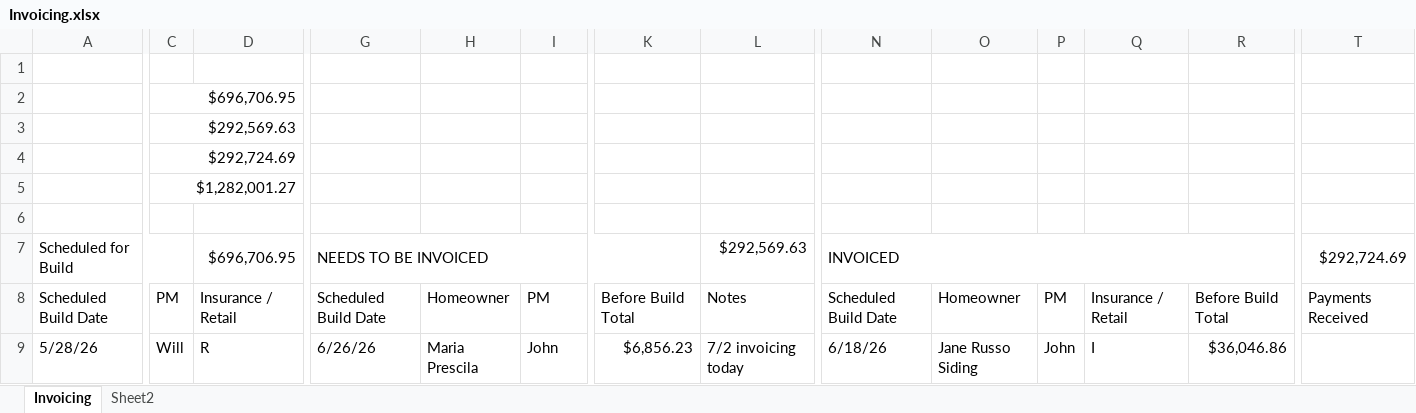
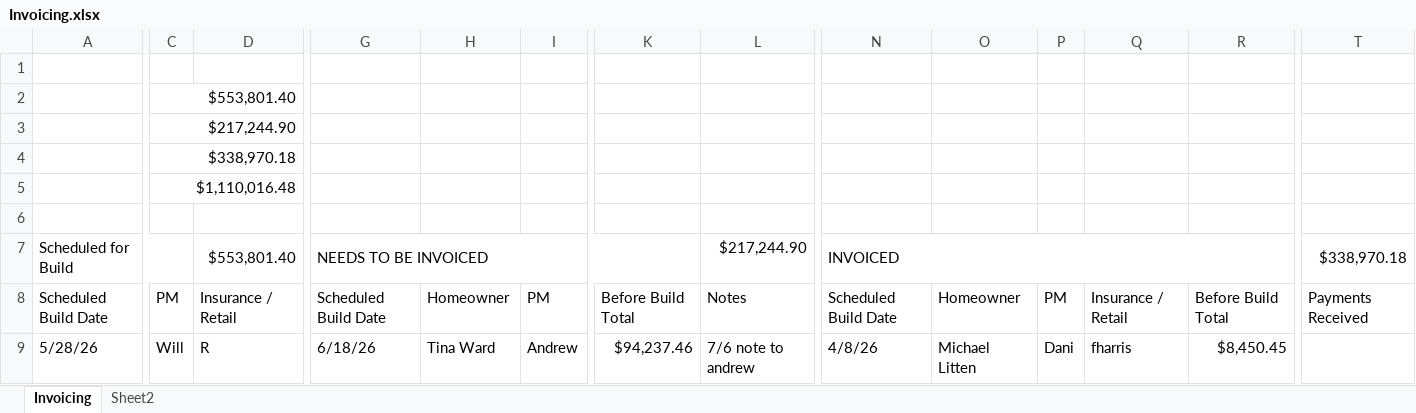
Before and after one commit to exteriorsplus/project-forecast-calculator, an Excel workbook: public/Invoicing.xlsx, sheet Invoicing, drawn as a sheet; only a part is shown, gaps mark what is left out; values as stored, in another font and other column widths than the file's, no cell formats; charts and pictures not drawn; the diff covers the shown part only; the diff names each change by its address in the sheet, - before the commit and + after, or states it on an @@ line.

```diff
--- a/public/Invoicing.xlsx (sheet Invoicing)
+++ b/public/Invoicing.xlsx (sheet Invoicing)
-C2: $696,706.95
+C2: $553,801.40
-C3: $292,569.63
+C3: $217,244.90
-C4: $292,724.69
+C4: $338,970.18
-C5: $1,282,001.27
+C5: $1,110,016.48
-D7: $696,706.95
+D7: $553,801.40
-L7: $292,569.63
+L7: $217,244.90
-T7: $292,724.69
+T7: $338,970.18
-G9: 6/26/26
+G9: 6/18/26
-H9: Maria Prescila
+H9: Tina Ward
-I9: John
+I9: Andrew
-K9: $6,856.23
+K9: $94,237.46
-L9: 7/2 invoicing today
+L9: 7/6 note to andrew
-N9: 6/18/26
+N9: 4/8/26
-O9: Jane Russo Siding
+O9: Michael Litten
-P9: John
+P9: Dani
-Q9: I
+Q9: fharris
-R9: $36,046.86
+R9: $8,450.45
```
Also changed, not shown: 9 added rows, 12 removed rows and 210 edited cells elsewhere in this sheet, cell formats, formulas that keep their value, 1 other file.
